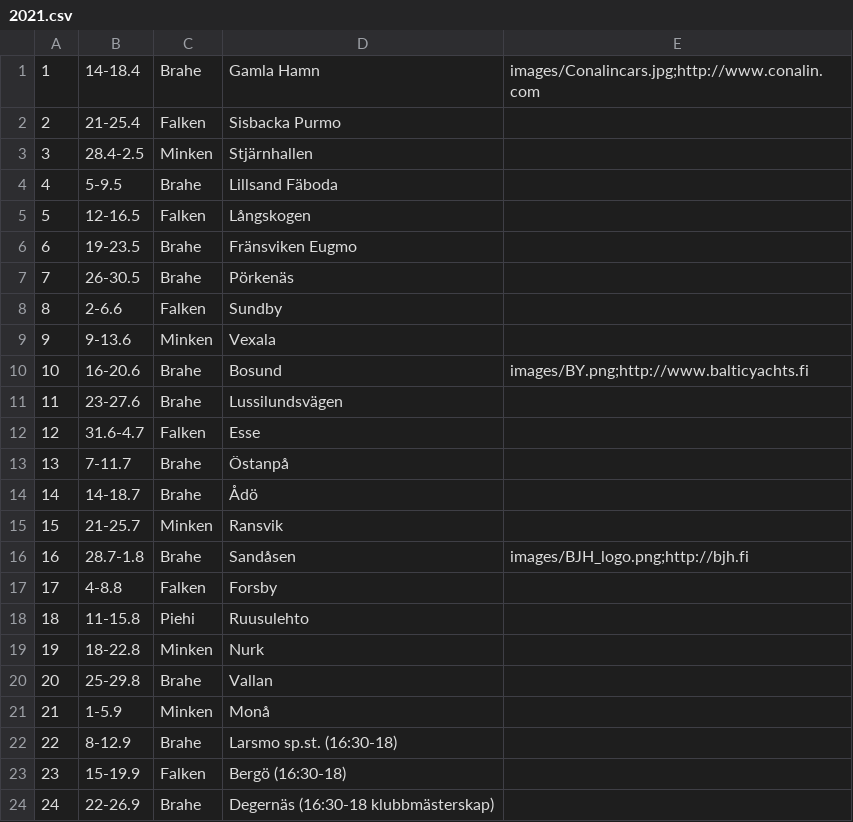
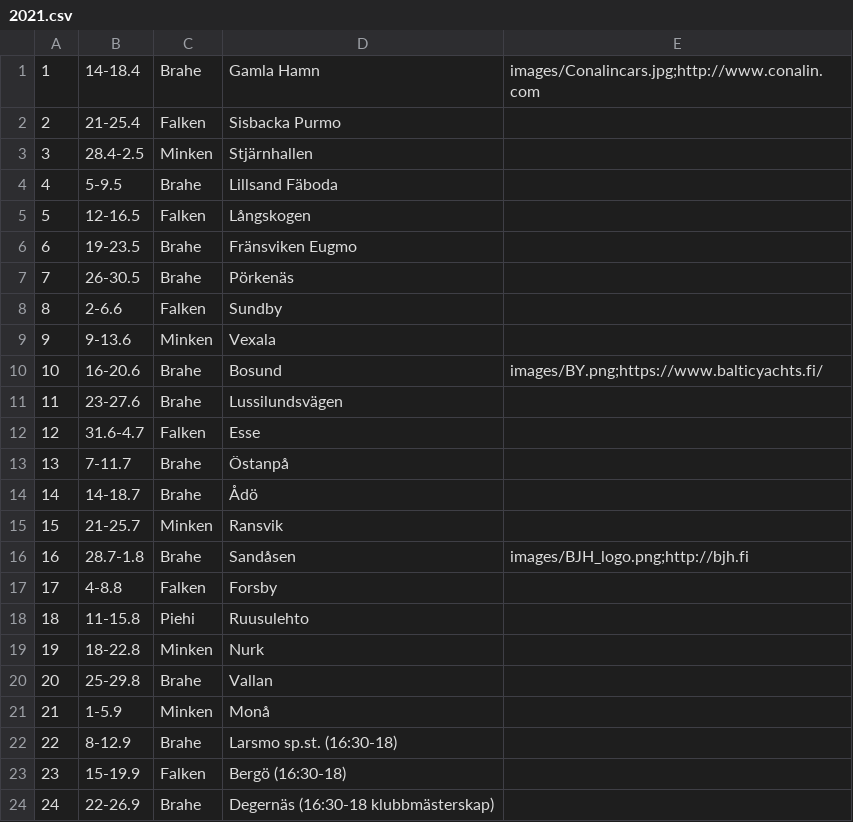
Before and after one commit to minkenol/website, a CSV file: program/2021.csv, drawn as a sheet.

Commit message:
Update 2021.csv

```diff
--- a/program/2021.csv
+++ b/program/2021.csv
@@ -9,3 +9,3 @@
  9,  9-13.6,    Minken, Vexala,
- 10, 16-20.6,   Brahe, Bosund ,   images/BY.png;http://www.balticyachts.fi 
+ 10, 16-20.6,   Brahe, Bosund ,   images/BY.png;https://www.balticyachts.fi/
  11, 23-27.6,   Brahe, Lussilundsvägen ,
```
